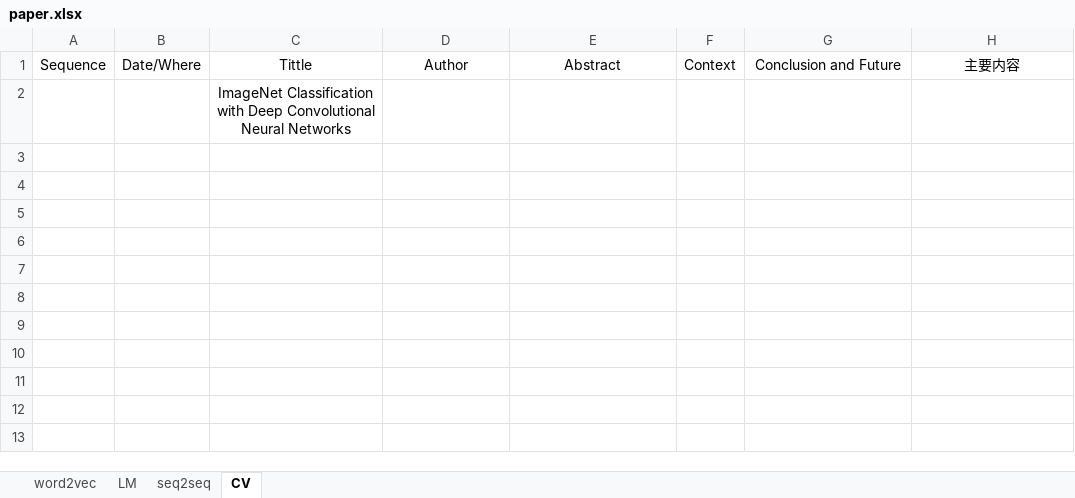
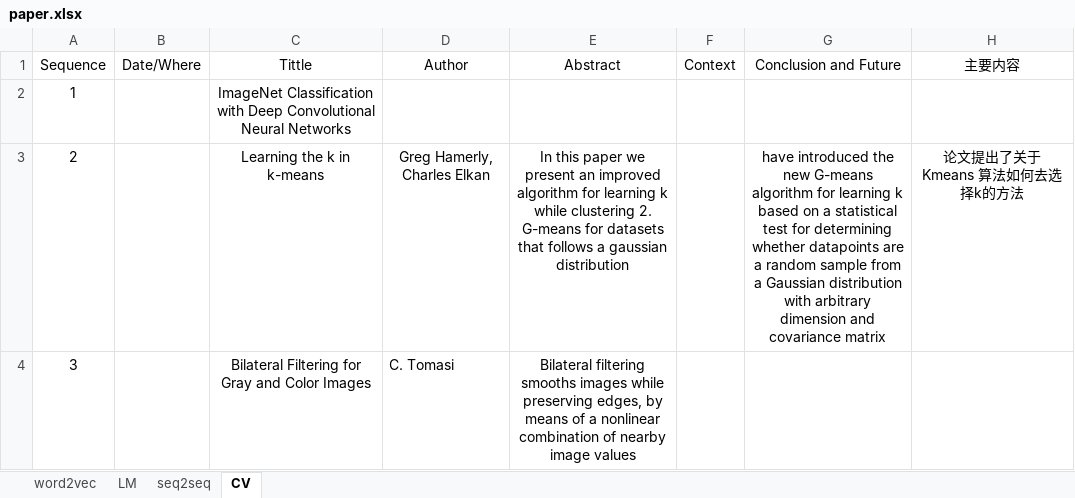
Before and after one commit to SamLiu666/machine-learning, an Excel workbook: paper/paper.xlsx, sheet CV, drawn as a sheet; values as stored, in another font and other column widths than the file's, no borders; the diff names each change by its address in the sheet, - before the commit and + after, or states it on an @@ line.

```diff
--- a/paper/paper.xlsx (sheet CV)
+++ b/paper/paper.xlsx (sheet CV)
-A2 (Sequence): (empty)
+A2 (Sequence): 1
+row 3: 2 |  | Learning the k in k-means | Greg Hamerly, Charles Elkan | In this paper we present an improved algorithm for learning k while clustering 2. G-means for datasets that follows a gaussian distribution |  | have introduced the new G-means algorithm for learning k based on a statistical test for determining whether datapoints are a random sample from a Gaussian distribution with arbitrary dimension and covariance matrix | 论文提出了关于Kmeans 算法如何去选择k的方法
+row 4: 3 |  | Bilateral Filtering for Gray and Color Images | C. Tomasi | Bilateral filtering smooths images while preserving edges, by means of a nonlinear combination of nearby image values
```
Also changed, not shown: 16 other files.
